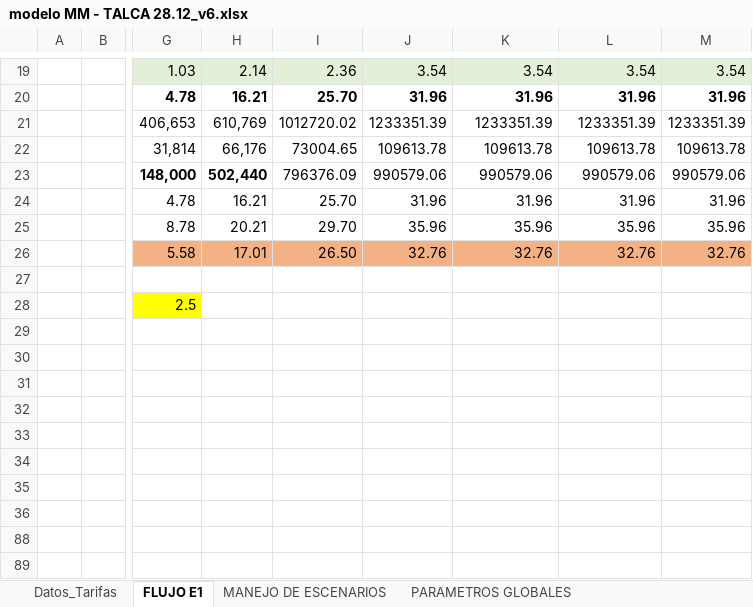
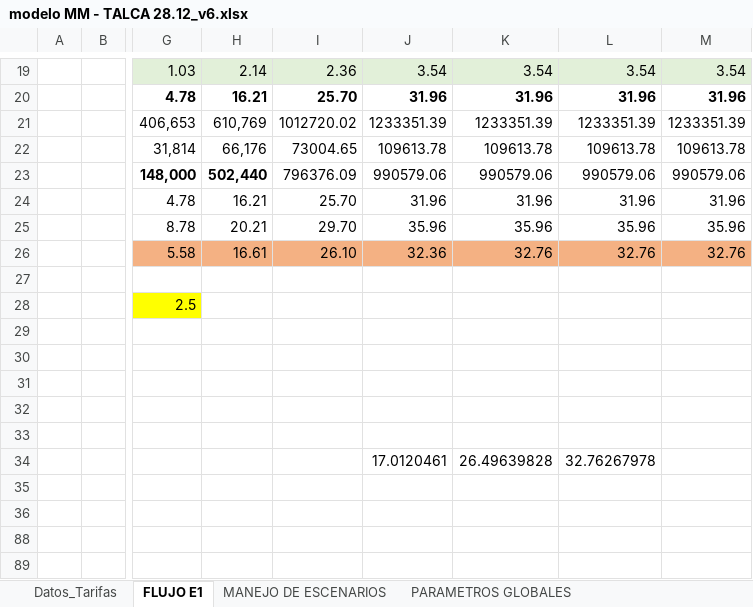
Before and after one commit to TomasIbaceta/6020.Inecon_ModeloVanMedicion, an Excel workbook: Code/Limpio/Excels/modelo MM - TALCA 28.12_v6.xlsx, sheet FLUJO E1, drawn as a sheet; only a part is shown, gaps mark what is left out; values as stored, in another font and other column widths than the file's, no borders; the diff names each change by its address in the sheet, - before the commit and + after, or states it on an @@ line.

```diff
--- a/Code/Limpio/Excels/modelo MM - TALCA 28.12_v6.xlsx (sheet FLUJO E1)
+++ b/Code/Limpio/Excels/modelo MM - TALCA 28.12_v6.xlsx (sheet FLUJO E1)
-H26: 17.01
+H26: 16.61
-I26: 26.50
+I26: 26.10
-J26: 32.76
+J26: 32.36
-J34: (empty)
+J34: 17.0120461
-K34: (empty)
+K34: 26.49639828
-L34: (empty)
+L34: 32.76267978
```
Also changed, not shown: sheet REFERENCIA DECAIMIENTO, sheet MANEJO DE ESCENARIOS, Code/Limpio/Excels/output/output_modelo MM - TALCA 28.12_v6 - E1.xlsx, Code/Limpio/Excels/preprocessed/preprocessed_mm_modelo MM - TALCA 28.12_v6 - E1.xlsx, 2 other files.
